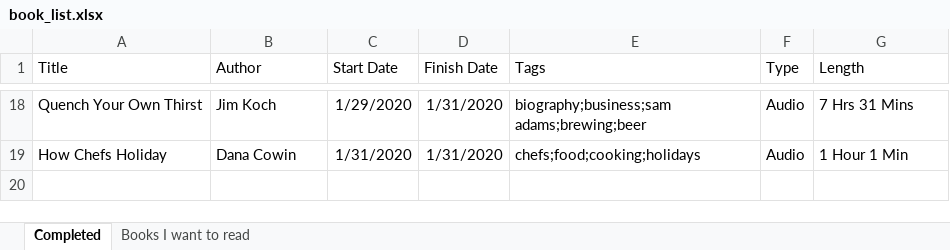
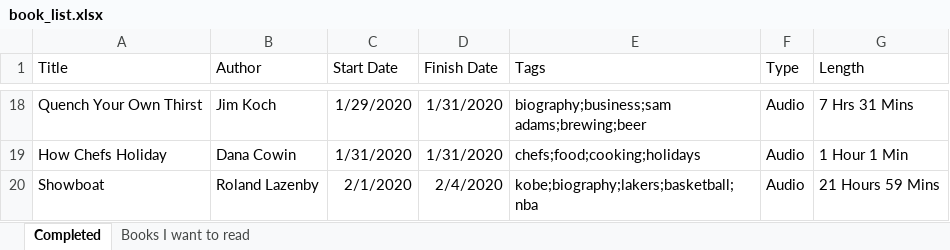
Before and after one commit to zachfloro/reading_list, an Excel workbook: book_list.xlsx, sheet Completed, drawn as a sheet; only a part is shown, gaps mark what is left out; values as stored, in another font and other column widths than the file's, no borders; the diff names each change by its address in the sheet, - before the commit and + after, or states it on an @@ line.

Commit message:
added showboat

```diff
--- a/book_list.xlsx (sheet Completed)
+++ b/book_list.xlsx (sheet Completed)
+row 20: Showboat | Roland Lazenby | 2/1/2020 | 2/4/2020 | kobe;biography;lakers;basketball;nba | Audio | 21 Hours 59 Mins
```
